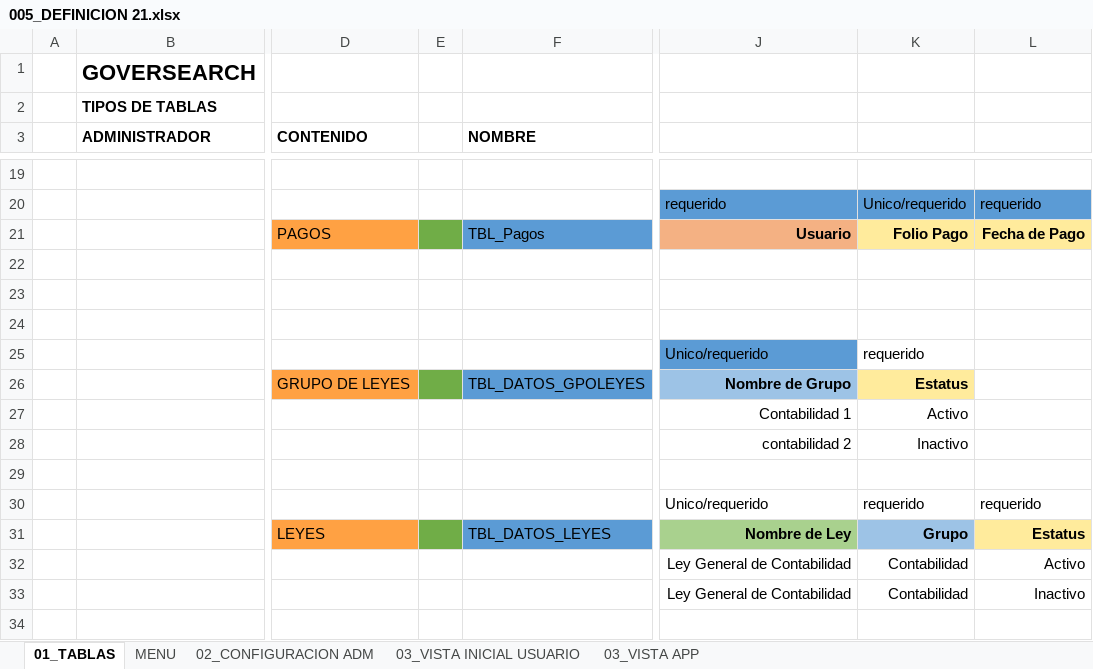
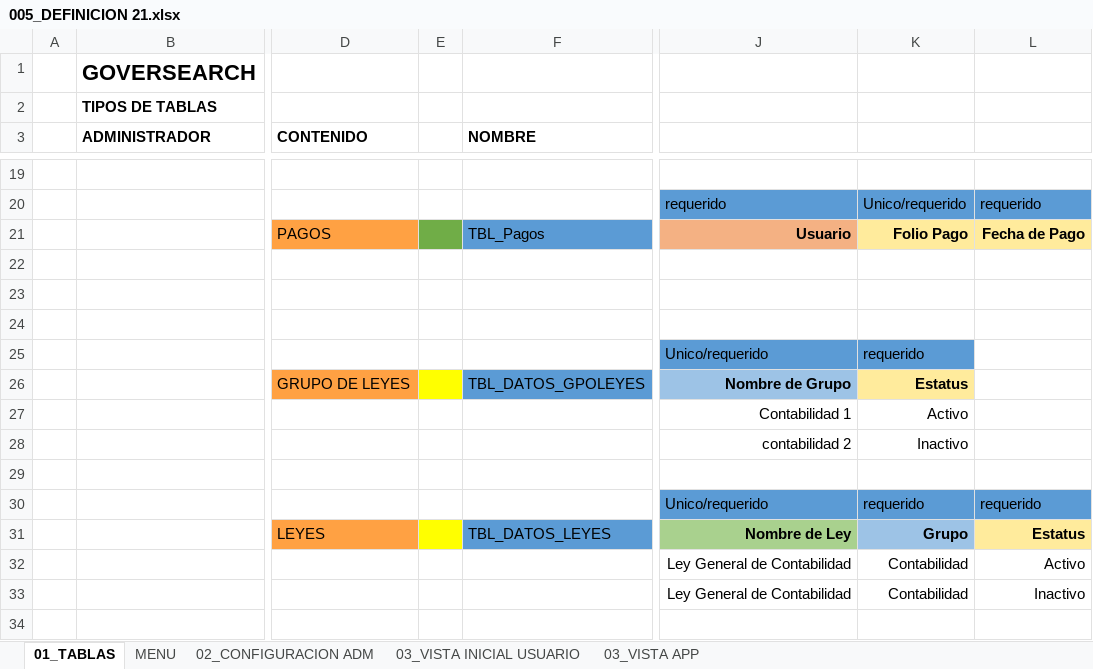
Before and after one commit to DanielVallin/GoverSearch_1.0, an Excel workbook: notas/Excel_Avances/005_DEFINICION 21.xlsx, sheet 01_TABLAS, drawn as a sheet; only a part is shown, gaps mark what is left out; values as stored, in another font and other column widths than the file's, no borders; the diff covers the shown part only; the diff names each change by its address in the sheet, - before the commit and + after, or states it on an @@ line.

Commit message:
26/04/2021
Avance oficina

```diff
--- a/notas/Excel_Avances/005_DEFINICION 21.xlsx (sheet 01_TABLAS)
+++ b/notas/Excel_Avances/005_DEFINICION 21.xlsx (sheet 01_TABLAS)
-K25 fill: none
+K25 fill: #5B9BD5
-E26 fill: #70AD47
+E26 fill: #FFFF00
-J30:L30 fill: none
+J30:L30 fill: #5B9BD5
-E31 fill: #70AD47
+E31 fill: #FFFF00
```
Also changed, not shown: 5 edited cells and cell formats elsewhere in this sheet, 16 other files.
